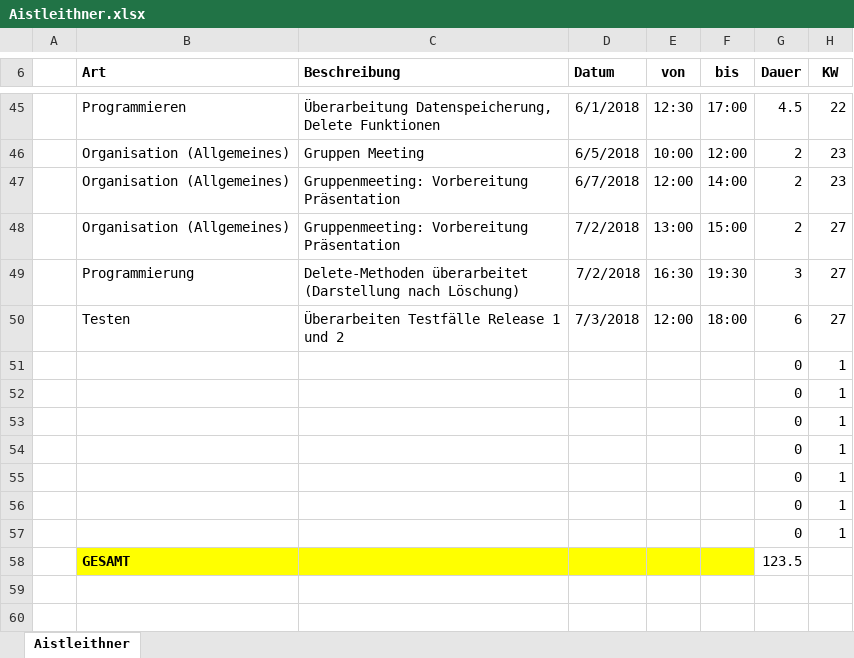
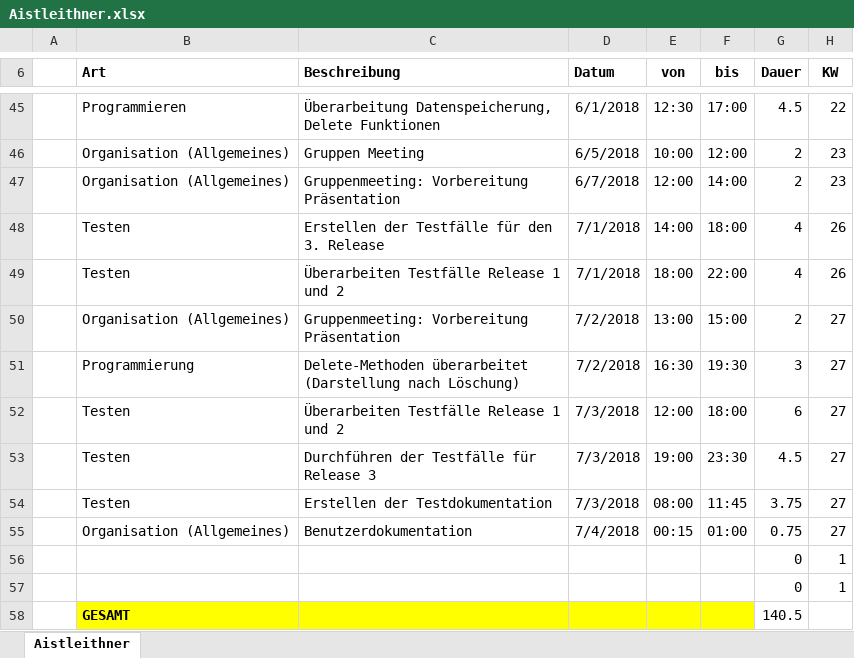
Before and after one commit to ateuchtmann/259035_SoftEngPR, an Excel workbook: Dokumente/Zeiterfassung/Aistleithner.xlsx, sheet Aistleithner, drawn as a sheet; only a part is shown, gaps mark what is left out; values as stored, in another font and other column widths than the file's, no borders; table styles not drawn; removed rows and columns are numbered as before the commit, all else as after; the diff names each change by its address in the sheet, - before the commit and + after, or states it on an @@ line.

Commit message:
Organisation
Update Zeiterfassung

```diff
--- a/Dokumente/Zeiterfassung/Aistleithner.xlsx (sheet Aistleithner)
+++ b/Dokumente/Zeiterfassung/Aistleithner.xlsx (sheet Aistleithner)
+row 48:  | Testen | Erstellen der Testfälle für den 3. Release | 7/1/2018 | 14:00 | 18:00 | 4 | 26
+row 49:  | Testen | Überarbeiten Testfälle Release 1 und 2 | 7/1/2018 | 18:00 | 22:00 | 4 | 26
+row 53:  | Testen | Durchführen der Testfälle für Release 3 | 7/3/2018 | 19:00 | 23:30 | 4.5 | 27
+row 54:  | Testen | Erstellen der Testdokumentation | 7/3/2018 | 08:00 | 11:45 | 3.75 | 27
+row 55:  | Organisation (Allgemeines) | Benutzerdokumentation | 7/4/2018 | 00:15 | 01:00 | 0.75 | 27
-row 53:  |  |  |  |  |  | 0 | 1
-row 54:  |  |  |  |  |  | 0 | 1
-row 55:  |  |  |  |  |  | 0 | 1
-row 56:  |  |  |  |  |  | 0 | 1
-row 57:  |  |  |  |  |  | 0 | 1
-G58 (Dauer): 123.5
+G58 (Dauer): 140.5
```
